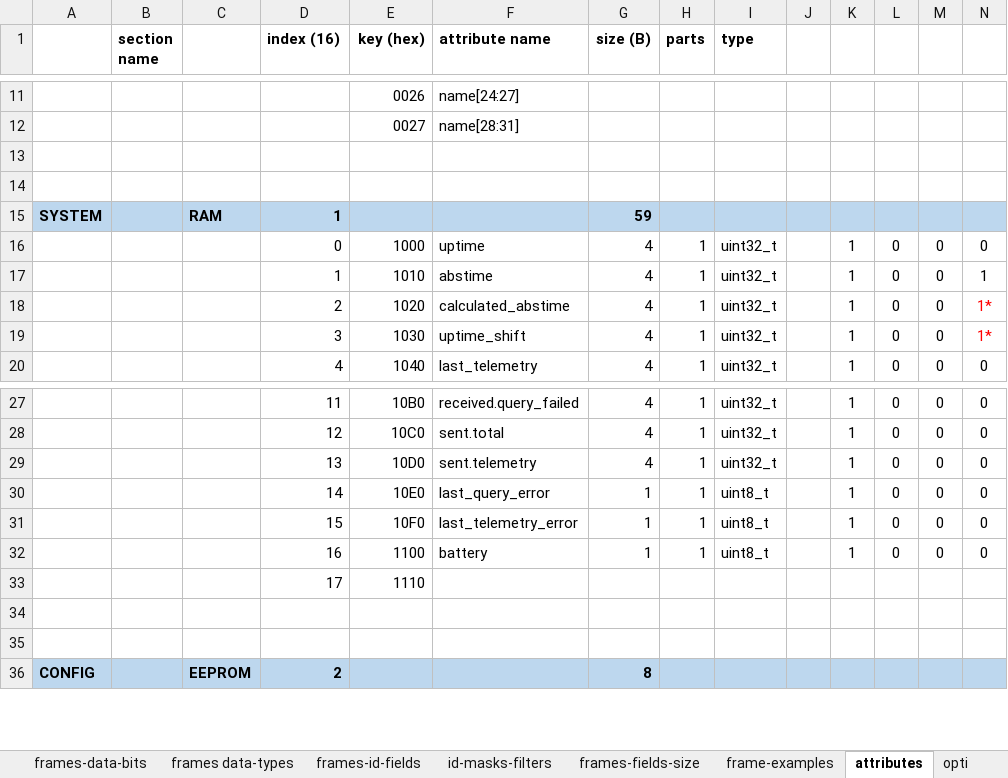
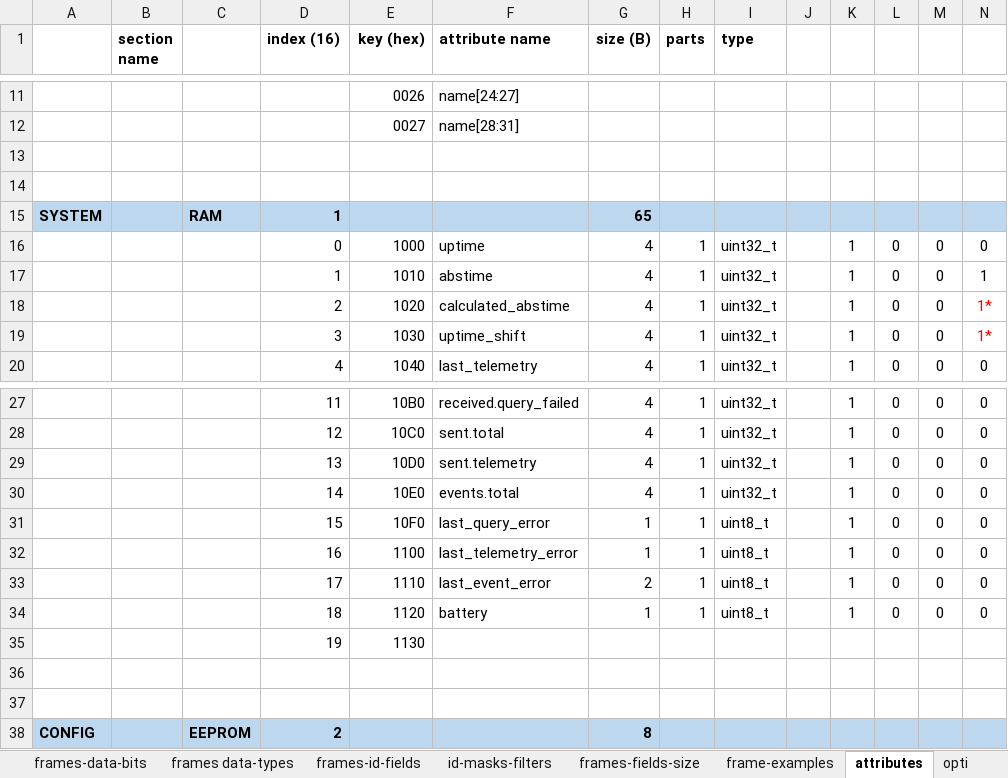
Before and after one commit to Adecy/caniot, an Excel workbook: docs/arch.xlsx, sheet attributes, drawn as a sheet; only a part is shown, gaps mark what is left out; values as stored, in another font and other column widths than the file's, no borders; removed rows and columns are numbered as before the commit, all else as after; rows hold the shown columns only; the diff names each change by its address in the sheet, - before the commit and + after, or states it on an @@ line.

```diff
--- a/docs/arch.xlsx (sheet attributes)
+++ b/docs/arch.xlsx (sheet attributes)
-G15 (size (B)): 59
+G15 (size (B)): 65
-F30 (attribute name): last_query_error
+F30 (attribute name): events.total
-G30 (size (B)): 1
+G30 (size (B)): 4
-I30 (type): uint8_t
+I30 (type): uint32_t
-F31 (attribute name): last_telemetry_error
+F31 (attribute name): last_query_error
-F32 (attribute name): battery
+F32 (attribute name): last_telemetry_error
-row 33:  |  |  | 17 | 1110
+row 33:  |  |  | 17 | 1110 | last_event_error | 2 | 1 | uint8_t |  | 1 | 0 | 0 | 0
+row 34:  |  |  | 18 | 1120 | battery | 1 | 1 | uint8_t |  | 1 | 0 | 0 | 0
+row 35:  |  |  | 19 | 1130
```
Also changed, not shown: sheet frames data-types, sheet frames-id-fields, 5 other files.
